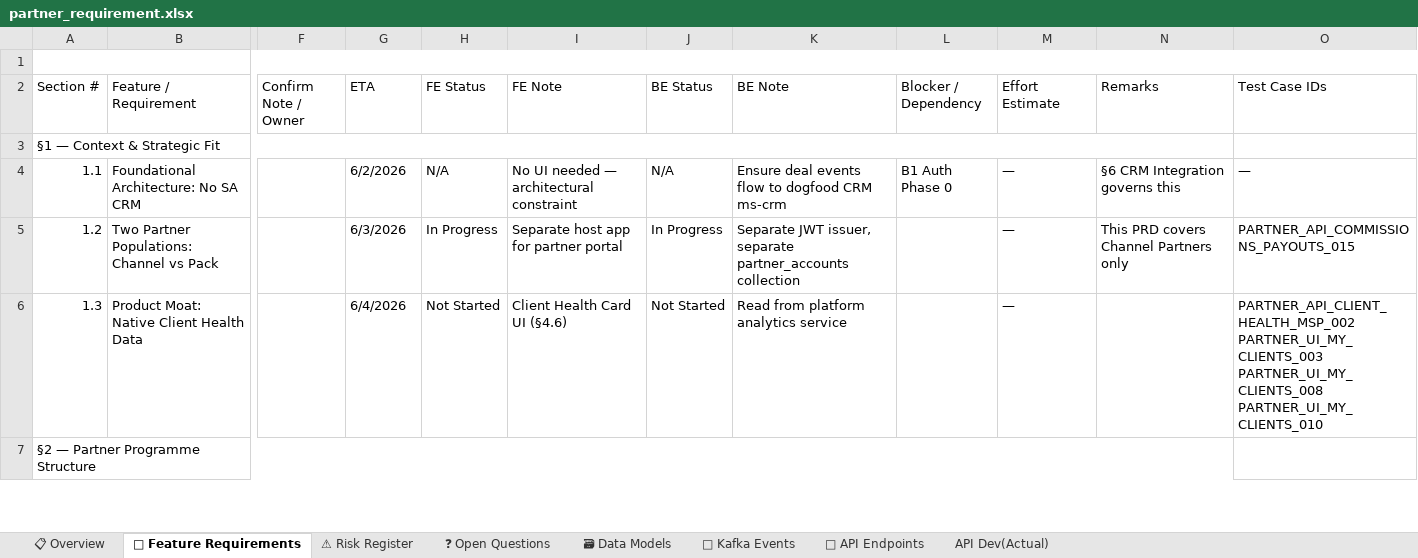
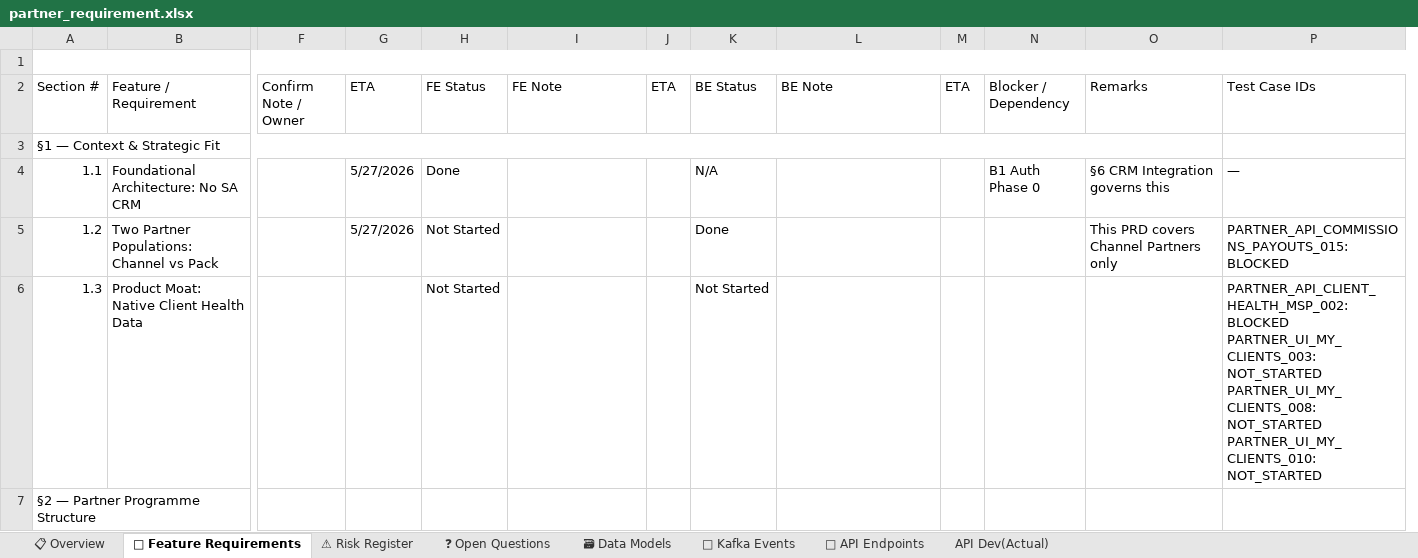
Before and after one commit to TrangLeQuoc/blazeup-automation, an Excel workbook: docs/blazeup_admin/partner_requirement.xlsx, sheet 🎯 Feature Requirements, drawn as a sheet; only a part is shown, gaps mark what is left out; values as stored, in another font and other column widths than the file's, no cell formats; charts and pictures and conditional formats not drawn; removed rows and columns are numbered as before the commit, all else as after; ↵ is a line break in a cell; the diff covers the shown part only; the diff names each change by its address in the sheet, - before the commit and + after, or states it on an @@ line.

Commit message:
update partner_requirement

```diff
--- a/docs/blazeup_admin/partner_requirement.xlsx (sheet 🎯 Feature Requirements)
+++ b/docs/blazeup_admin/partner_requirement.xlsx (sheet 🎯 Feature Requirements)
+column J (ETA), empty
+column M (ETA), empty
-column M (Effort Estimate), rows 4-6: all —
-G4 (ETA): 6/2/2026
+G4 (ETA): 5/27/2026
-H4 (FE Status): N/A
+H4 (FE Status): Done
-I4 (FE Note): No UI needed — architectural constraint
+I4 (FE Note): (empty)
-L4 (BE Note): Ensure deal events flow to dogfood CRM ms-crm
+L4 (BE Note): (empty)
-G5 (ETA): 6/3/2026
+G5 (ETA): 5/27/2026
-H5 (FE Status): In Progress
+H5 (FE Status): Not Started
-I5 (FE Note): Separate host app for partner portal
+I5 (FE Note): (empty)
-K5 (BE Status): In Progress
+K5 (BE Status): Done
-L5 (BE Note): Separate JWT issuer, separate partner_accounts collection
+L5 (BE Note): (empty)
-P5 (Test Case IDs): PARTNER_API_COMMISSIONS_PAYOUTS_015
+P5 (Test Case IDs): PARTNER_API_COMMISSIONS_PAYOUTS_015: BLOCKED
-G6 (ETA): 6/4/2026
+G6 (ETA): (empty)
-I6 (FE Note): Client Health Card UI (§4.6)
+I6 (FE Note): (empty)
-L6 (BE Note): Read from platform analytics service
+L6 (BE Note): (empty)
-P6 (Test Case IDs): PARTNER_API_CLIENT_HEALTH_MSP_002 ↵ PARTNER_UI_MY_CLIENTS_003 ↵ PARTNER_UI_MY_CLIENTS_008 ↵ PARTNER_UI_MY_CLIENTS_010
+P6 (Test Case IDs): PARTNER_API_CLIENT_HEALTH_MSP_002: BLOCKED ↵ PARTNER_UI_MY_CLIENTS_003: NOT_STARTED ↵ PARTNER_UI_MY_CLIENTS_008: NOT_STARTED ↵ PARTNER_UI_MY_CLIENTS_010: NOT_STARTED
-A7:N7 merged
```
Also changed, not shown: 10 added rows, 268 edited cells and merged cells elsewhere in this sheet, sheet ❓ Open Questions, cell formats, 8 other files.
